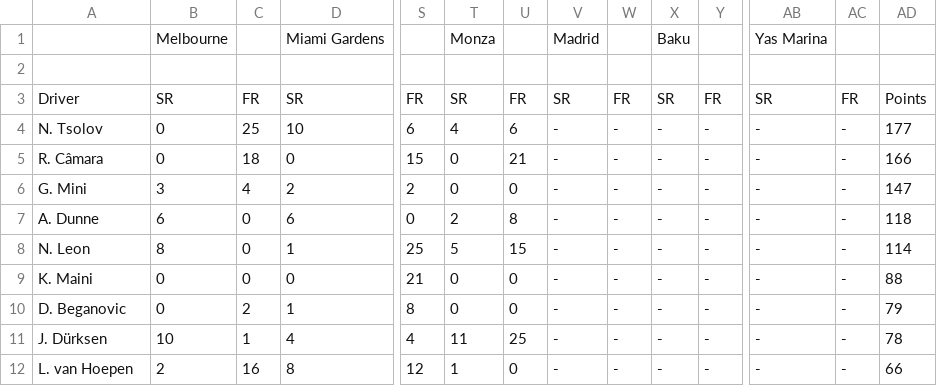
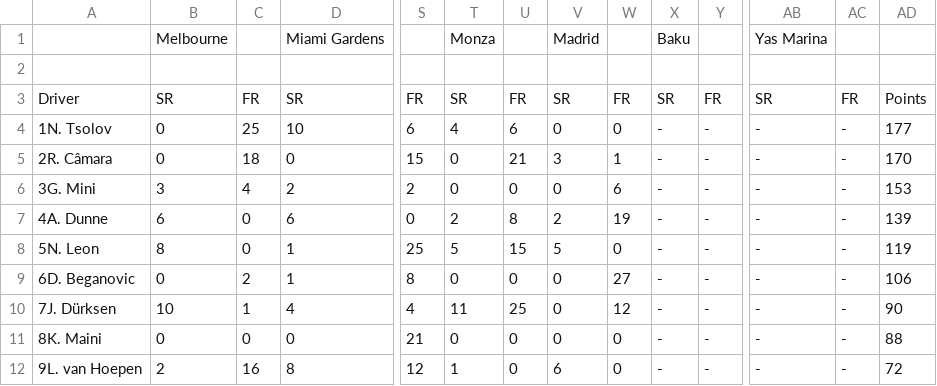
Before and after one commit to Cryton2017/fia-junior-series-standings, a CSV file: imports/2026/f2/driverStandings.csv, drawn as a sheet; only a part is shown, gaps mark what is left out; removed rows and columns are numbered as before the commit, all else as after; rows hold the shown columns only; the diff covers the shown part only; the diff names each change by its address in the sheet, - before the commit and + after, or states it on an @@ line.

Commit message:
Updated Race Results and Driver Standings after Madrid Grand Prix for F2/F3

```diff
--- a/imports/2026/f2/driverStandings.csv
+++ b/imports/2026/f2/driverStandings.csv
-A4: N. Tsolov
+A4: 1N. Tsolov
-V4: -
+V4: 0
-W4: -
+W4: 0
-A5: R. Câmara
+A5: 2R. Câmara
-V5: -
+V5: 3
-W5: -
+W5: 1
-AD5: 166
+AD5: 170
-A6: G. Mini
+A6: 3G. Mini
-V6: -
+V6: 0
-W6: -
+W6: 6
-AD6: 147
+AD6: 153
-A7: A. Dunne
+A7: 4A. Dunne
-V7: -
+V7: 2
-W7: -
+W7: 19
-AD7: 118
+AD7: 139
-A8: N. Leon
+A8: 5N. Leon
-V8: -
+V8: 5
-W8: -
+W8: 0
-AD8: 114
+AD8: 119
-row 9: K. Maini | 0 | 0 | 0 | 21 | 0 | 0 | - | - | - | - | - | - | 88
-A9: D. Beganovic
+A9: 6D. Beganovic
-V9:V10: -
+V9:V10: 0
-W9: -
+W9: 27
-AD9: 79
+AD9: 106
-A10: J. Dürksen
+A10: 7J. Dürksen
-W10: -
+W10: 12
-AD10: 78
+AD10: 90
+row 11: 8K. Maini | 0 | 0 | 0 | 21 | 0 | 0 | 0 | 0 | - | - | - | - | 88
-A12: L. van Hoepen
+A12: 9L. van Hoepen
-V12: -
+V12: 6
-W12: -
+W12: 0
-AD12: 66
+AD12: 72
```
Also changed, not shown: 1 added row, 1 removed row and 49 edited cells elsewhere in this file, imports/2026/f2/constructorStandings.csv, imports/2026/f3/constructorStandings.csv, 21 other files.
